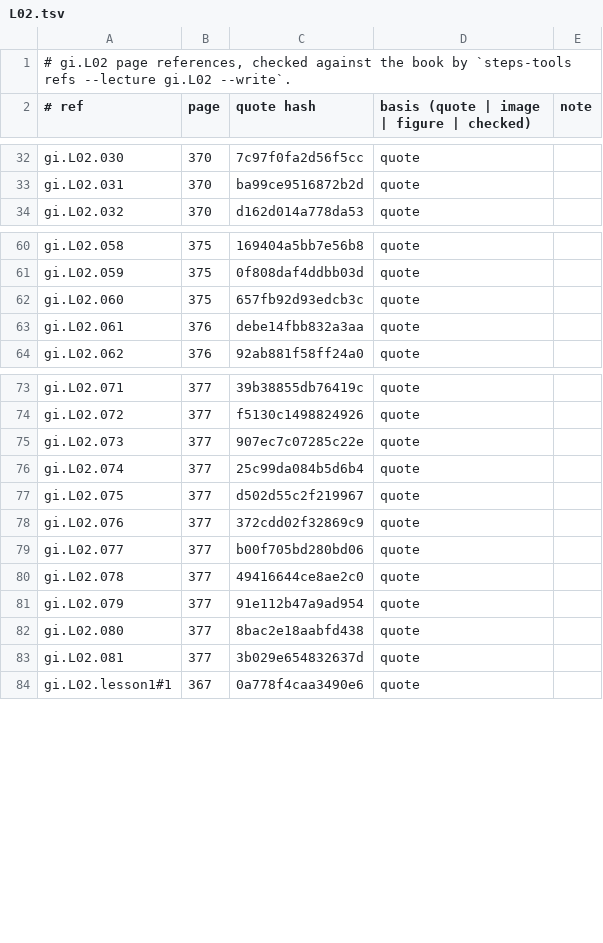
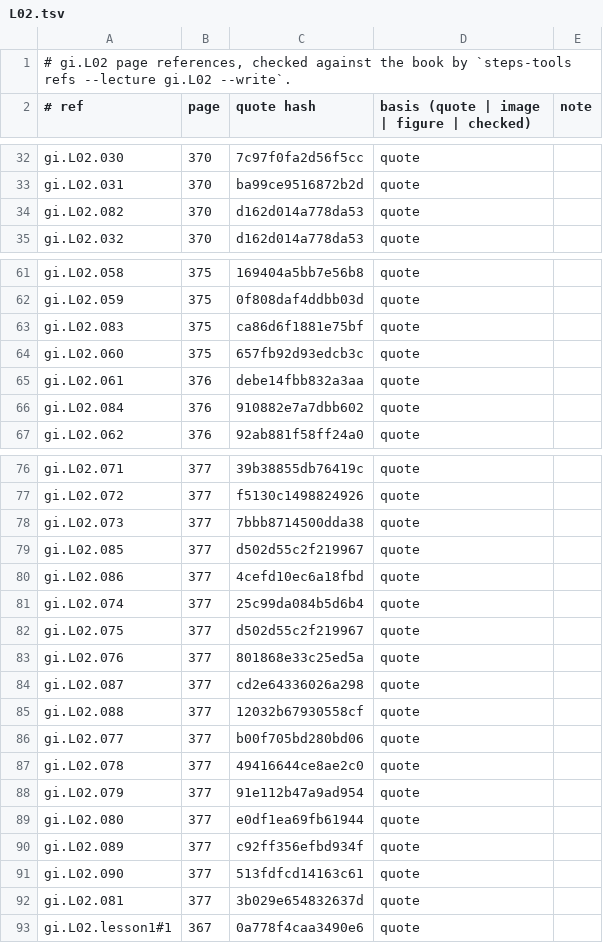
Before and after one commit to MohamedRef/Steps-app, a TSV file: content/book-refs/gi/L02.tsv, drawn as a sheet; only a part is shown, gaps mark what is left out.

```diff
--- a/content/book-refs/gi/L02.tsv
+++ b/content/book-refs/gi/L02.tsv
@@ -33,2 +33,3 @@ gi.L02.030	370	7c97f0fa2d56f5cc	quote
 gi.L02.031	370	ba99ce9516872b2d	quote	
+gi.L02.082	370	d162d014a778da53	quote	
 gi.L02.032	370	d162d014a778da53	quote	
@@ -61,4 +62,6 @@ gi.L02.058	375	169404a5bb7e56b8	quote
 gi.L02.059	375	0f808daf4ddbb03d	quote	
+gi.L02.083	375	ca86d6f1881e75bf	quote	
 gi.L02.060	375	657fb92d93edcb3c	quote	
 gi.L02.061	376	debe14fbb832a3aa	quote	
+gi.L02.084	376	910882e7a7dbb602	quote	
 gi.L02.062	376	92ab881f58ff24a0	quote	
@@ -74,6 +77,10 @@ gi.L02.071	377	39b38855db76419c	quote
 gi.L02.072	377	f5130c1498824926	quote	
-gi.L02.073	377	907ec7c07285c22e	quote	
+gi.L02.073	377	7bbb8714500dda38	quote	
+gi.L02.085	377	d502d55c2f219967	quote	
+gi.L02.086	377	4cefd10ec6a18fbd	quote	
 gi.L02.074	377	25c99da084b5d6b4	quote	
 gi.L02.075	377	d502d55c2f219967	quote	
-gi.L02.076	377	372cdd02f32869c9	quote	
+gi.L02.076	377	801868e33c25ed5a	quote	
+gi.L02.087	377	cd2e64336026a298	quote	
+gi.L02.088	377	12032b67930558cf	quote	
 gi.L02.077	377	b00f705bd280bd06	quote	
@@ -81,3 +88,5 @@ gi.L02.078	377	49416644ce8ae2c0	quote
 gi.L02.079	377	91e112b47a9ad954	quote	
-gi.L02.080	377	8bac2e18aabfd438	quote	
+gi.L02.080	377	e0df1ea69fb61944	quote	
+gi.L02.089	377	c92ff356efbd934f	quote	
+gi.L02.090	377	513fdfcd14163c61	quote	
 gi.L02.081	377	3b029e654832637d	quote	
```
Also changed, not shown: content/book-refs/gi/L04.tsv, content/book-refs/gi/L05.tsv, 26 other files.
